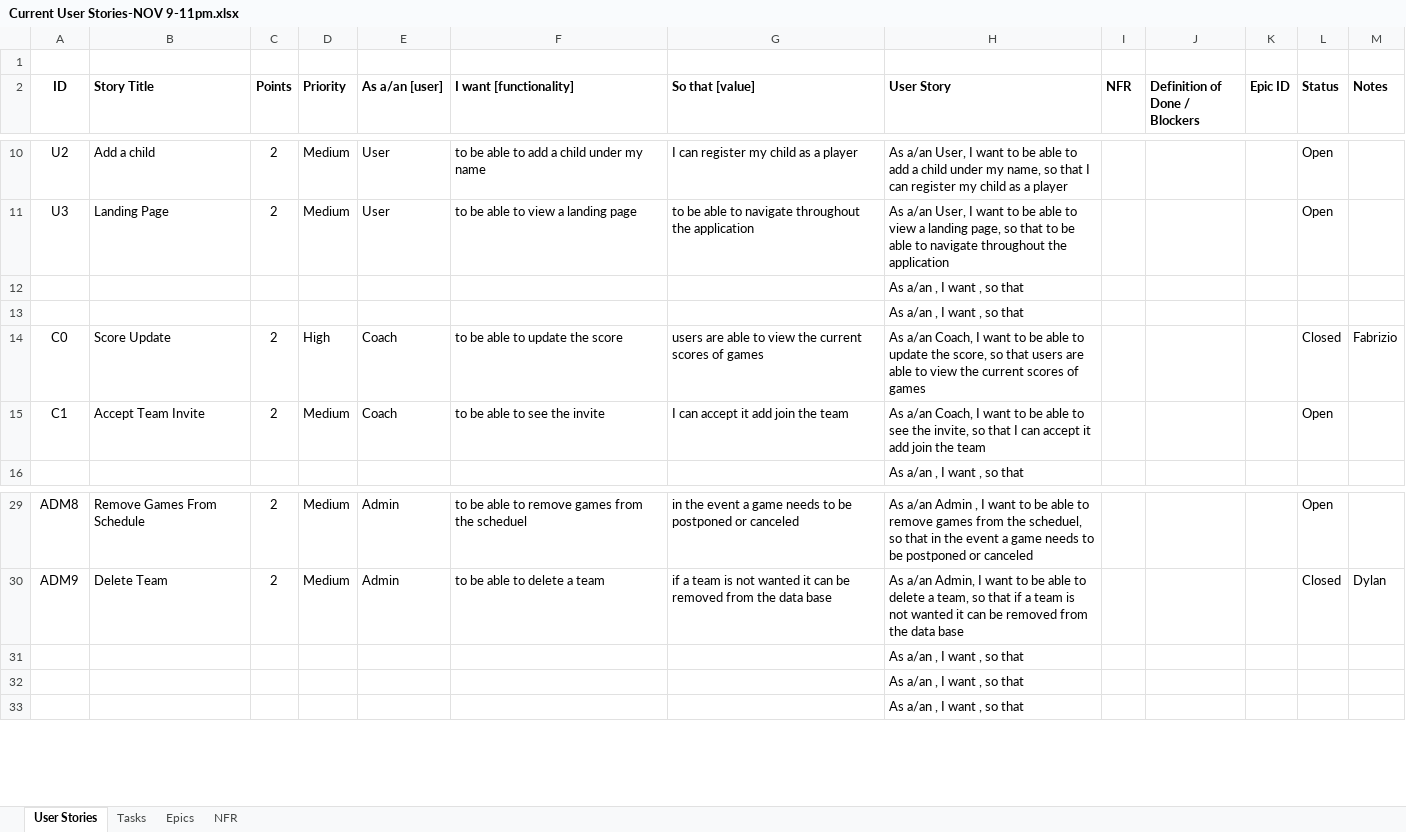
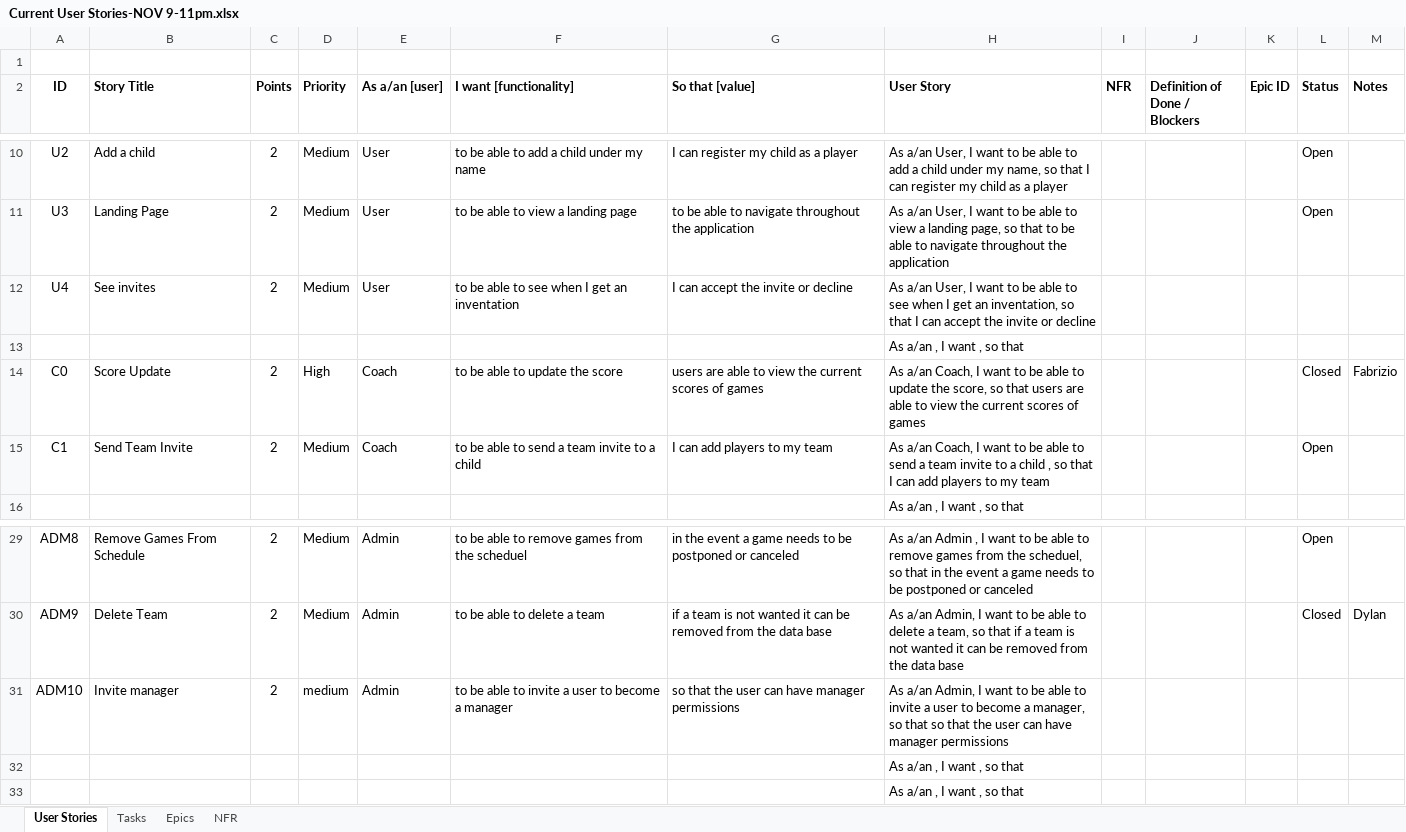
Before and after one commit to fabriguzzo/Team-REPO-CS482Fabrizio-G-Zoe-W-Will-T-Dylan-, an Excel workbook: Current User Stories-NOV 9-11pm.xlsx, sheet User Stories, drawn as a sheet; only a part is shown, gaps mark what is left out; values as stored, in another font and other column widths than the file's, no borders; removed rows and columns are numbered as before the commit, all else as after; the diff names each change by its address in the sheet, - before the commit and + after, or states it on an @@ line.

Commit message:
Add files via upload
Added user stories for invention system

```diff
--- a/Current User Stories-NOV 9-11pm.xlsx (sheet User Stories)
+++ b/Current User Stories-NOV 9-11pm.xlsx (sheet User Stories)
-row 12:  |  |  |  |  |  |  | As a/an , I want , so that
+row 12: U4 | See invites | 2 | Medium | User | to be able to see when I get an inventation | I can accept the invite or decline | As a/an User, I want to be able to see when I get an inventation, so that I can accept the invite or decline
-B15 (Story Title): Accept Team Invite
+B15 (Story Title): Send Team Invite
-F15 (I want [functionality]): to be able to see the invite
+F15 (I want [functionality]): to be able to send a team invite to a child
-G15 (So that [value]): I can accept it add join the team
+G15 (So that [value]): I can add players to my team
-H15 (User Story): …able to see the invite, so that I can accept it add join the team
+H15 (User Story): …able to send a team invite to a child , so that I can add players to my team
-row 31:  |  |  |  |  |  |  | As a/an , I want , so that
+row 31: ADM10 | Invite manager | 2 | medium | Admin | to be able to invite a user to become a manager | so that the user can have manager permissions | As a/an Admin, I want to be able to invite a user to become a manager, so that so that the user can have manager permissions
```
